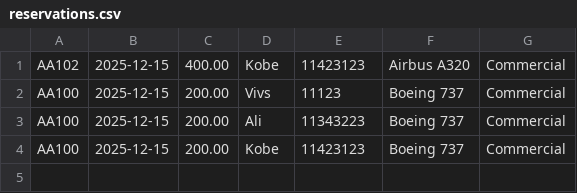
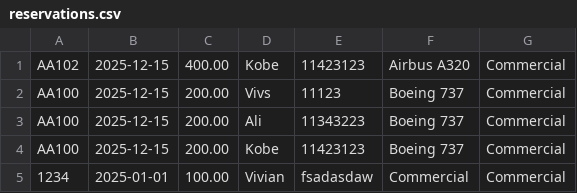
Before and after one commit to viviancreates/java-fundamentals, a CSV file: assessments/airport_terminal_final/data/reservations.csv, drawn as a sheet; the diff names each change by its address in the sheet, - before the commit and + after, or states it on an @@ line.

```diff
--- a/assessments/airport_terminal_final/data/reservations.csv
+++ b/assessments/airport_terminal_final/data/reservations.csv
+row 5: 1234 | 2025-01-01 | 100.00 | Vivian | fsadasdaw | Commercial | Commercial
```
Also changed, not shown: 6 other files.
